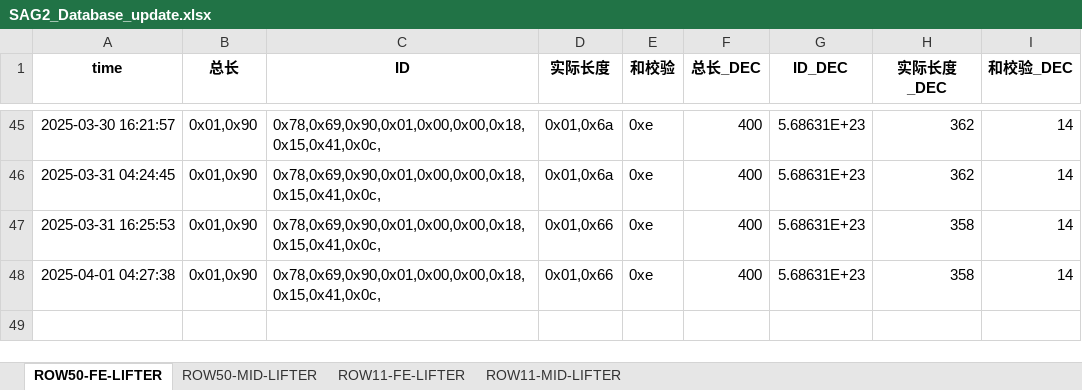
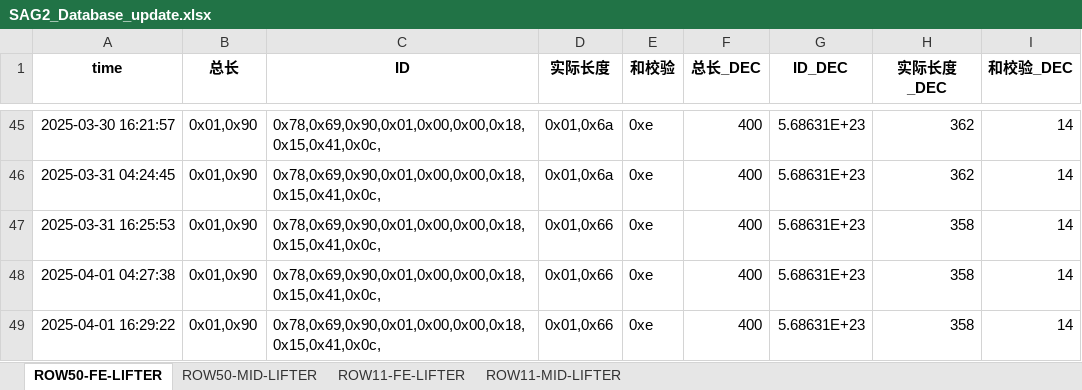
Before and after one commit to weichencsu/amman2503, an Excel workbook: SAG2_Database_update.xlsx, sheet ROW50-FE-LIFTER, drawn as a sheet; only a part is shown, gaps mark what is left out; values as stored, in another font and other column widths than the file's, no borders; the diff names each change by its address in the sheet, - before the commit and + after, or states it on an @@ line.

```diff
--- a/SAG2_Database_update.xlsx (sheet ROW50-FE-LIFTER)
+++ b/SAG2_Database_update.xlsx (sheet ROW50-FE-LIFTER)
+row 49: 2025-04-01 16:29:22 | 0x01,0x90 | 0x78,0x69,0x90,0x01,0x00,0x00,0x18,0x15,0x41,0x0c, | 0x01,0x66 | 0xe | 400 | 5.68631E+23 | 358 | 14
```
Also changed, not shown: sheet ROW11-FE-LIFTER, sheet ROW11-MID-LIFTER, sheet ROW50-MID-LIFTER.
